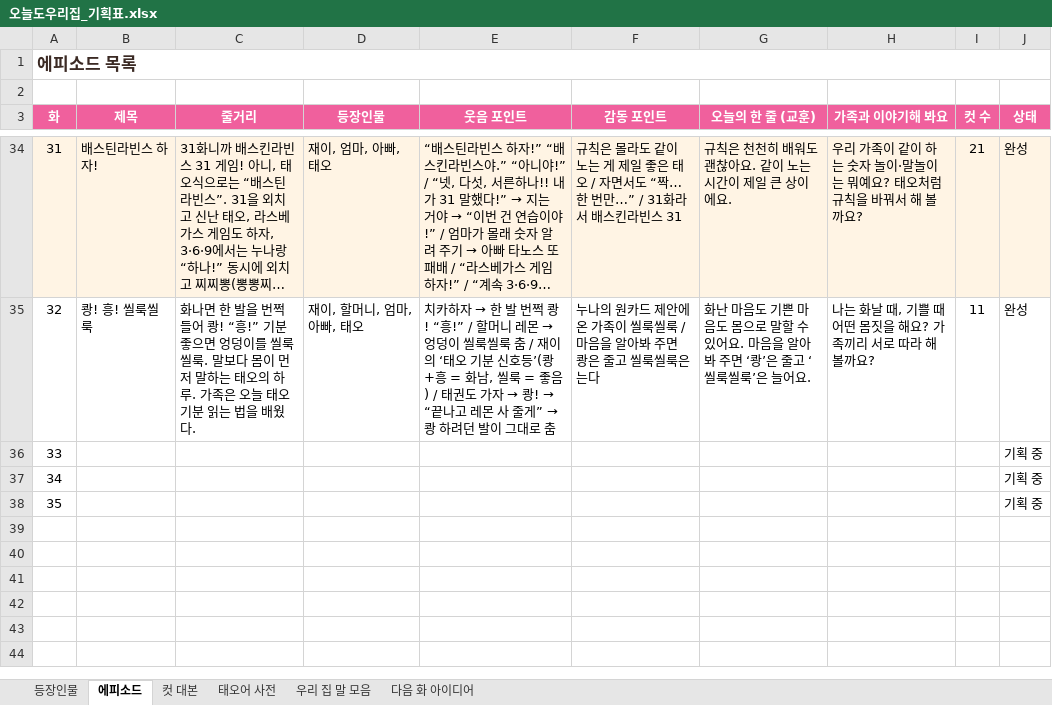
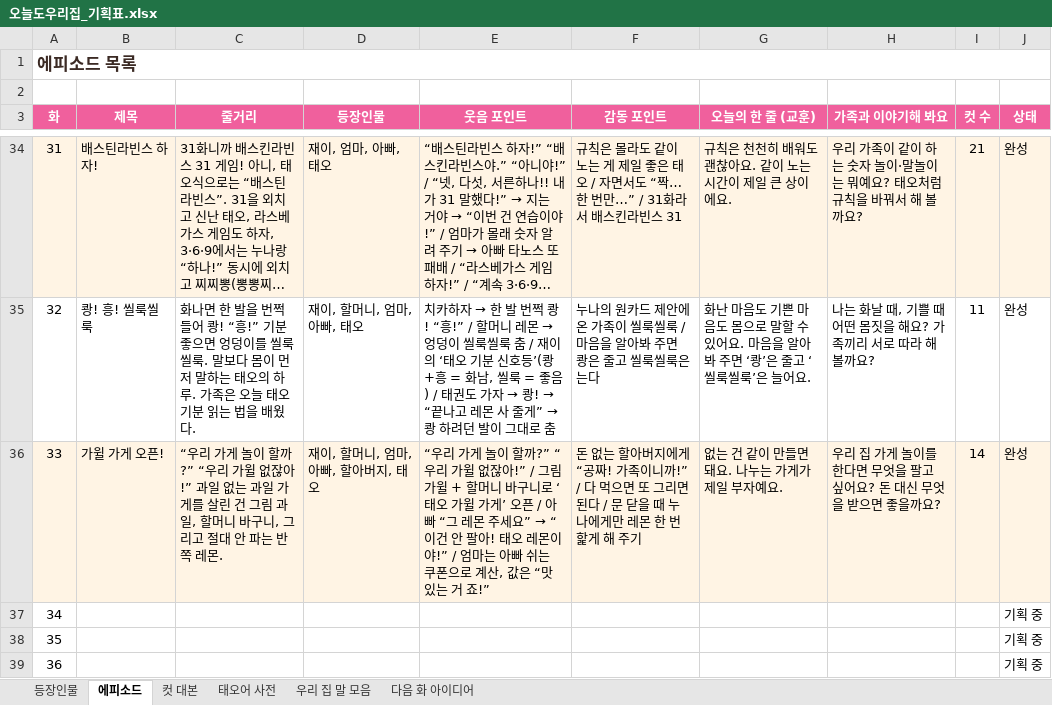
Before and after one commit to seangold8888/seangold8888.github.io, an Excel workbook: webtoon/planning/오늘도우리집_기획표.xlsx, sheet 에피소드, drawn as a sheet; only a part is shown, gaps mark what is left out; long unchanged cells end in …; values as stored, in another font and other column widths than the file's, no borders; addresses are those after the commit; the diff names each change by its address in the sheet, - before the commit and + after, or states it on an @@ line.

```diff
--- a/webtoon/planning/오늘도우리집_기획표.xlsx (sheet 에피소드)
+++ b/webtoon/planning/오늘도우리집_기획표.xlsx (sheet 에피소드)
+row 36: 33 | 가윌 가게 오픈! | “우리 가게 놀이 할까?” “우리 가윌 없잖아!” 과일 없는 과일 가게를 살린 건 그림 과일, 할머니 바구니, 그리고 절대 안 파는 반쪽 레몬. | 재이, 할머니, 엄마, 아빠, 할아버지, 태오 | “우리 가게 놀이 할까?” “우리 가윌 없잖아!” / 그림 가윌 + 할머니 바구니로 ‘태오 가윌 가게’ 오픈 / 아빠 “그 레몬 주세요” → “이건 안 팔아! 태오 레몬이야!” / 엄마는 아빠 쉬는 쿠폰으로 계산, 값은 “맛있는 거 죠!” | 돈 없는 할아버지에게 “공짜! 가족이니까!” / 다 먹으면 또 그리면 된다 / 문 닫을 때 누나에게만 레몬 한 번 핥게 해 주기 | 없는 건 같이 만들면 돼요. 나누는 가게가 제일 부자예요. | 우리 집 가게 놀이를 한다면 무엇을 팔고 싶어요? 돈 대신 무엇을 받으면 좋을까요? | 14 | 완성
@@ column A (화) renumbered from row 37 down @@
```
Also changed, not shown: sheet 컷 대본, sheet 태오어 사전, sheet 우리 집 말 모음, 8 other files.
